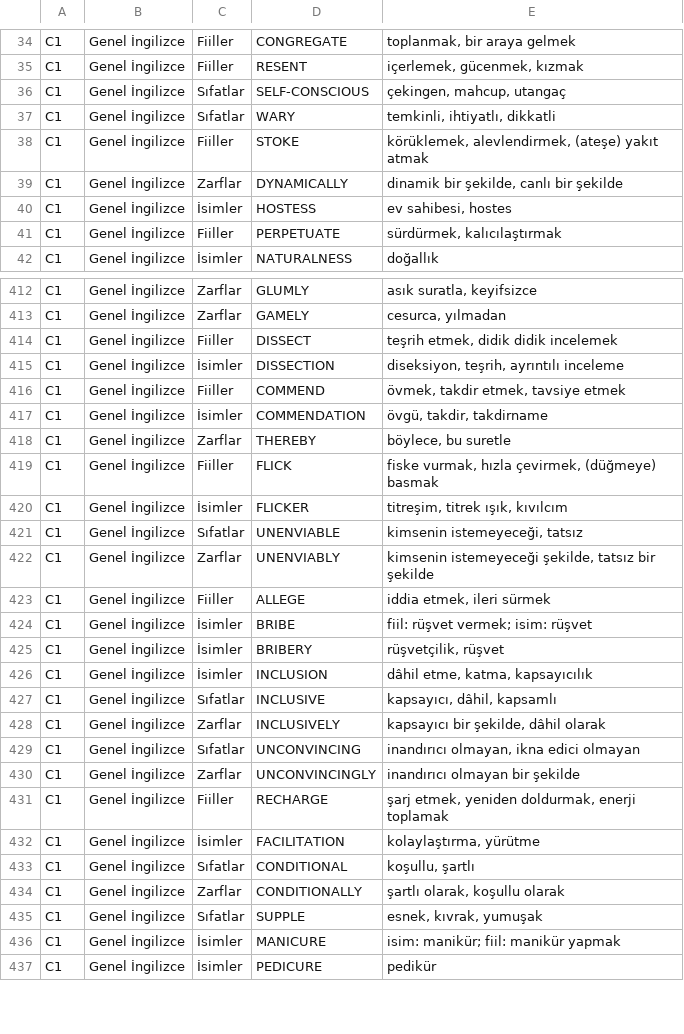
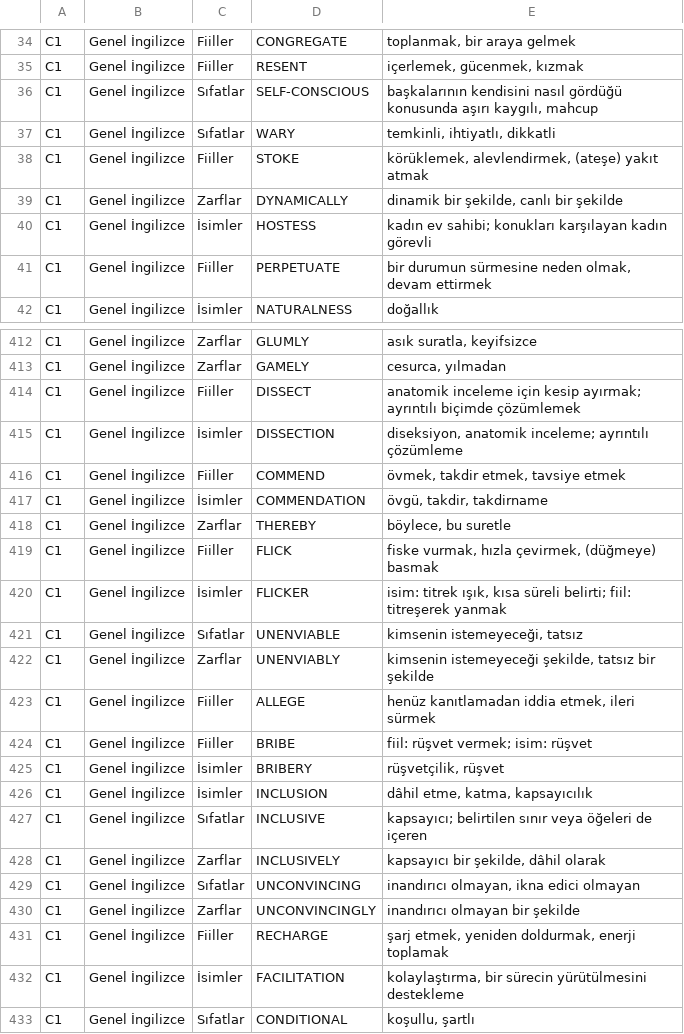
Before and after one commit to ineklemihribanse-design/WordQuestAI, a TSV file: tools/v175/content/wordquest_en_tr_C1.tsv, drawn as a sheet; only a part is shown, gaps mark what is left out; the shorter side is filled out with more unchanged rows; the diff covers the shown part only.

```diff
--- a/tools/v175/content/wordquest_en_tr_C1.tsv
+++ b/tools/v175/content/wordquest_en_tr_C1.tsv
@@ -35,3 +35,3 @@ C1	Genel İngilizce	Fiiller	CONGREGATE	toplanmak, bir araya gelmek
 C1	Genel İngilizce	Fiiller	RESENT	içerlemek, gücenmek, kızmak
-C1	Genel İngilizce	Sıfatlar	SELF-CONSCIOUS	çekingen, mahcup, utangaç
+C1	Genel İngilizce	Sıfatlar	SELF-CONSCIOUS	başkalarının kendisini nasıl gördüğü konusunda aşırı kaygılı, mahcup
 C1	Genel İngilizce	Sıfatlar	WARY	temkinli, ihtiyatlı, dikkatli
@@ -39,4 +39,4 @@ C1	Genel İngilizce	Fiiller	STOKE	körüklemek, alevlendirmek, (ateşe) yakıt a
 C1	Genel İngilizce	Zarflar	DYNAMICALLY	dinamik bir şekilde, canlı bir şekilde
-C1	Genel İngilizce	İsimler	HOSTESS	ev sahibesi, hostes
-C1	Genel İngilizce	Fiiller	PERPETUATE	sürdürmek, kalıcılaştırmak
+C1	Genel İngilizce	İsimler	HOSTESS	kadın ev sahibi; konukları karşılayan kadın görevli
+C1	Genel İngilizce	Fiiller	PERPETUATE	bir durumun sürmesine neden olmak, devam ettirmek
 C1	Genel İngilizce	İsimler	NATURALNESS	doğallık
@@ -413,4 +413,4 @@ C1	Genel İngilizce	Zarflar	GLUMLY	asık suratla, keyifsizce
 C1	Genel İngilizce	Zarflar	GAMELY	cesurca, yılmadan
-C1	Genel İngilizce	Fiiller	DISSECT	teşrih etmek, didik didik incelemek
-C1	Genel İngilizce	İsimler	DISSECTION	diseksiyon, teşrih, ayrıntılı inceleme
+C1	Genel İngilizce	Fiiller	DISSECT	anatomik inceleme için kesip ayırmak; ayrıntılı biçimde çözümlemek
+C1	Genel İngilizce	İsimler	DISSECTION	diseksiyon, anatomik inceleme; ayrıntılı çözümleme
 C1	Genel İngilizce	Fiiller	COMMEND	övmek, takdir etmek, tavsiye etmek
@@ -419,10 +419,10 @@ C1	Genel İngilizce	Zarflar	THEREBY	böylece, bu suretle
 C1	Genel İngilizce	Fiiller	FLICK	fiske vurmak, hızla çevirmek, (düğmeye) basmak
-C1	Genel İngilizce	İsimler	FLICKER	titreşim, titrek ışık, kıvılcım
+C1	Genel İngilizce	İsimler	FLICKER	isim: titrek ışık, kısa süreli belirti; fiil: titreşerek yanmak
 C1	Genel İngilizce	Sıfatlar	UNENVIABLE	kimsenin istemeyeceği, tatsız
 C1	Genel İngilizce	Zarflar	UNENVIABLY	kimsenin istemeyeceği şekilde, tatsız bir şekilde
-C1	Genel İngilizce	Fiiller	ALLEGE	iddia etmek, ileri sürmek
-C1	Genel İngilizce	İsimler	BRIBE	fiil: rüşvet vermek; isim: rüşvet
+C1	Genel İngilizce	Fiiller	ALLEGE	henüz kanıtlamadan iddia etmek, ileri sürmek
+C1	Genel İngilizce	Fiiller	BRIBE	fiil: rüşvet vermek; isim: rüşvet
 C1	Genel İngilizce	İsimler	BRIBERY	rüşvetçilik, rüşvet
 C1	Genel İngilizce	İsimler	INCLUSION	dâhil etme, katma, kapsayıcılık
-C1	Genel İngilizce	Sıfatlar	INCLUSIVE	kapsayıcı, dâhil, kapsamlı
+C1	Genel İngilizce	Sıfatlar	INCLUSIVE	kapsayıcı; belirtilen sınır veya öğeleri de içeren
 C1	Genel İngilizce	Zarflar	INCLUSIVELY	kapsayıcı bir şekilde, dâhil olarak
@@ -431,3 +431,3 @@ C1	Genel İngilizce	Zarflar	UNCONVINCINGLY	inandırıcı olmayan bir şekilde
 C1	Genel İngilizce	Fiiller	RECHARGE	şarj etmek, yeniden doldurmak, enerji toplamak
-C1	Genel İngilizce	İsimler	FACILITATION	kolaylaştırma, yürütme
+C1	Genel İngilizce	İsimler	FACILITATION	kolaylaştırma, bir sürecin yürütülmesini destekleme
 C1	Genel İngilizce	Sıfatlar	CONDITIONAL	koşullu, şartlı
```
Also changed, not shown: 168 edited cells elsewhere in this file.
